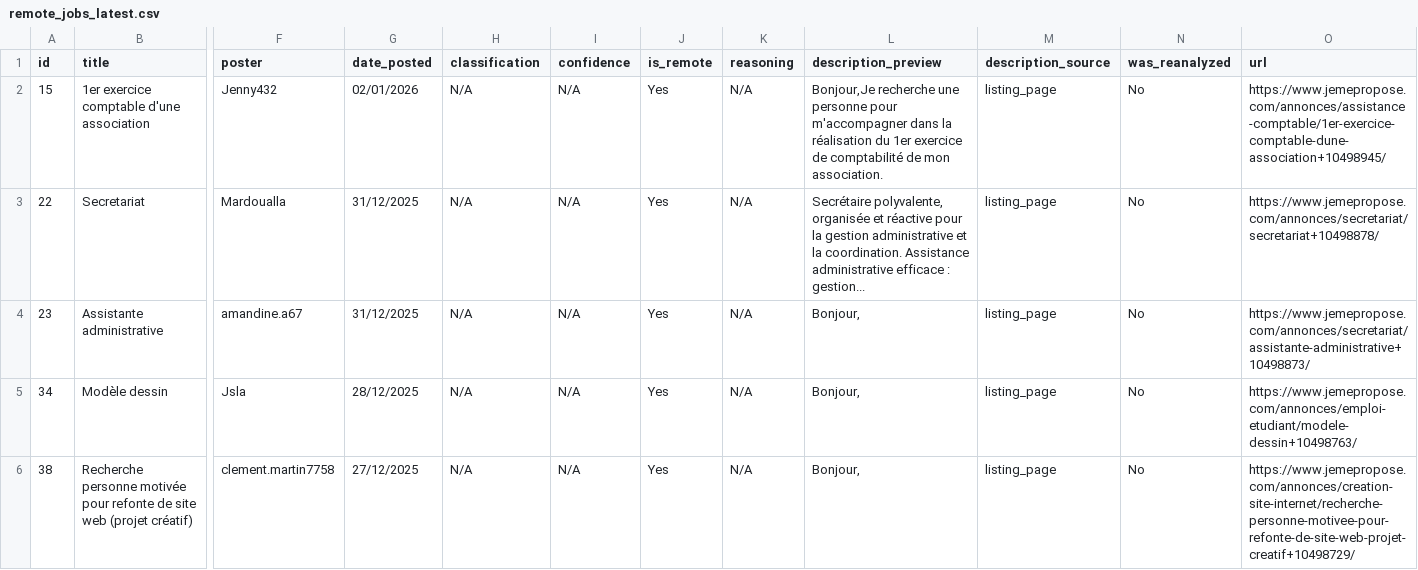
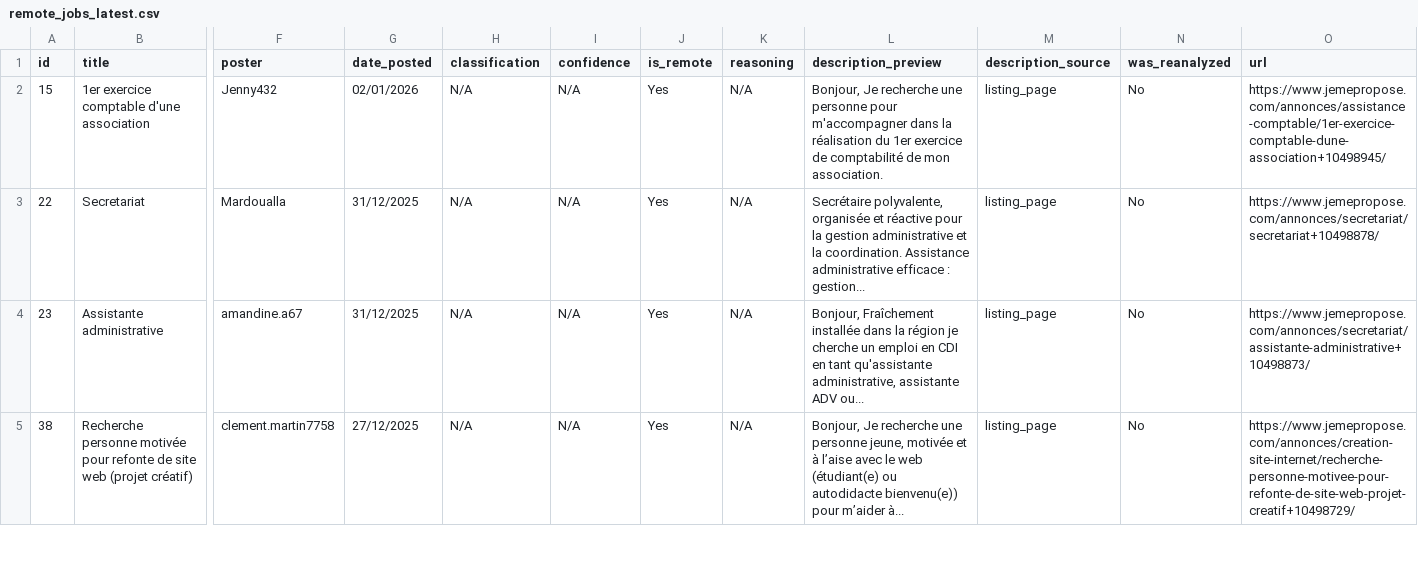
Before and after one commit to Dlawlet/afidiOS-finder, a CSV file: exports/remote_jobs_latest.csv, drawn as a sheet; only a part is shown, gaps mark what is left out; removed rows and columns are numbered as before the commit, all else as after; rows hold the shown columns only; the diff covers the shown part only; the diff names each change by its address in the sheet, - before the commit and + after, or states it on an @@ line.

```diff
--- a/exports/remote_jobs_latest.csv
+++ b/exports/remote_jobs_latest.csv
-L2 (description_preview): Bonjour,Je recherche une…
+L2 (description_preview): Bonjour, Je recherche une…
-L4 (description_preview): Bonjour,
+L4 (description_preview): Bonjour, Fraîchement installée dans la région je cherche un emploi en CDI en tant qu'assistante administrative, assistante ADV ou...
-row 5: 34 | Modèle dessin | Jsla | 28/12/2025 | N/A | N/A | Yes | N/A | Bonjour, | listing_page | No | https://www.jemepropose.com/annonces/emploi-etudiant/modele-dessin+10498763/
-L5 (description_preview): Bonjour,
+L5 (description_preview): Bonjour, Je recherche une personne jeune, motivée et à l’aise avec le web (étudiant(e) ou autodidacte bienvenu(e)) pour m’aider à...
```
Also changed, not shown: 1 added row, 2 removed rows and 7 edited cells elsewhere in this file, 3 other files.
